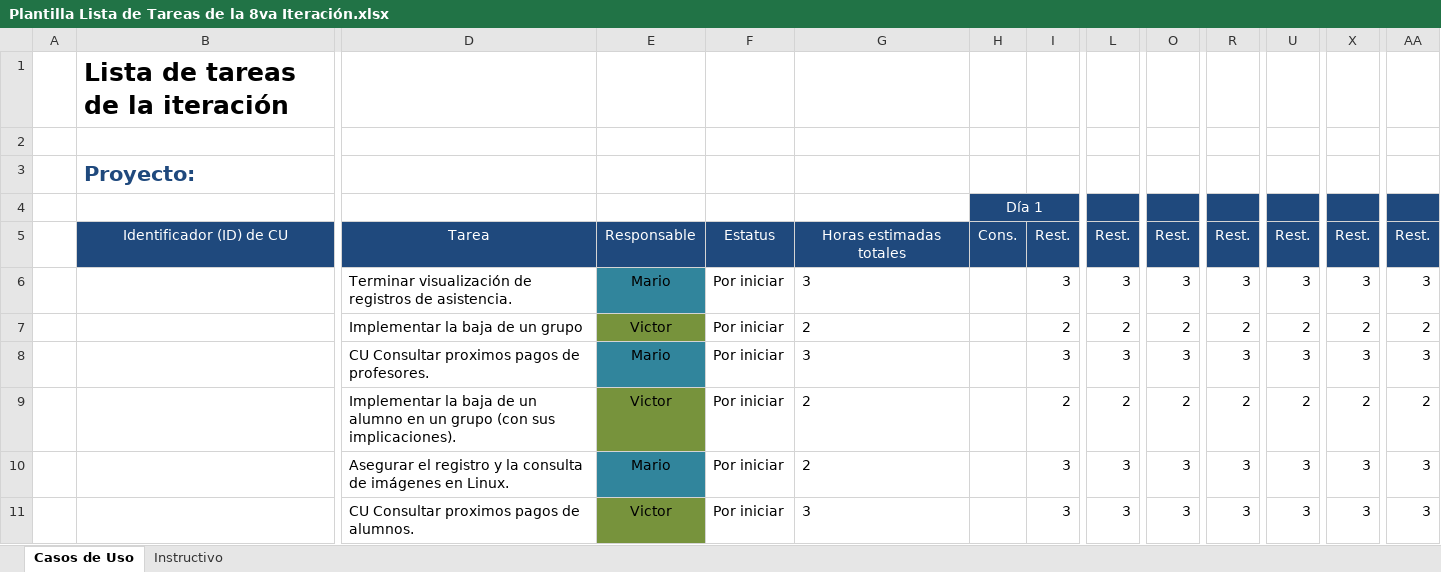
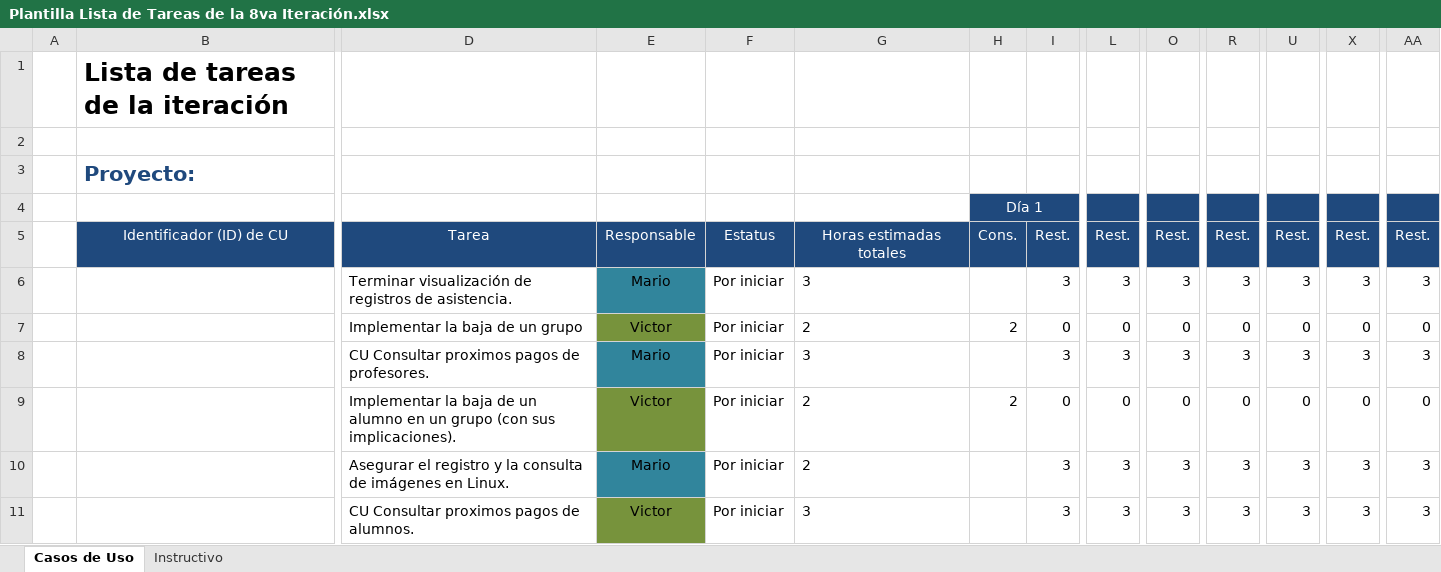
Before and after one commit to Senzho/DesarrolloSoftwareISO, an Excel workbook: Plantillas/Plantilla Lista de Tareas de la 8va Iteración.xlsx, sheet Casos de Uso, drawn as a sheet; only a part is shown, gaps mark what is left out; values as stored, in another font and other column widths than the file's, no borders; removed rows and columns are numbered as before the commit, all else as after; rows hold the shown columns only; the diff names each change by its address in the sheet, - before the commit and + after, or states it on an @@ line.

```diff
--- a/Plantillas/Plantilla Lista de Tareas de la 8va Iteración.xlsx (sheet Casos de Uso)
+++ b/Plantillas/Plantilla Lista de Tareas de la 8va Iteración.xlsx (sheet Casos de Uso)
-row 7:  |  | Implementar la baja de un grupo | Victor | Por iniciar | 2 |  | 2 | 2 | 2 | 2 | 2 | 2 | 2
+row 7:  |  | Implementar la baja de un grupo | Victor | Por iniciar | 2 | 2 | 0 | 0 | 0 | 0 | 0 | 0 | 0
-row 9:  |  | Implementar la baja de un alumno en un grupo (con sus implicaciones). | Victor | Por iniciar | 2 |  | 2 | 2 | 2 | 2 | 2 | 2 | 2
+row 9:  |  | Implementar la baja de un alumno en un grupo (con sus implicaciones). | Victor | Por iniciar | 2 | 2 | 0 | 0 | 0 | 0 | 0 | 0 | 0
```
Also changed, not shown: Plantillas/Plantilla de Casos de Uso.xlsx, 28 other files.
